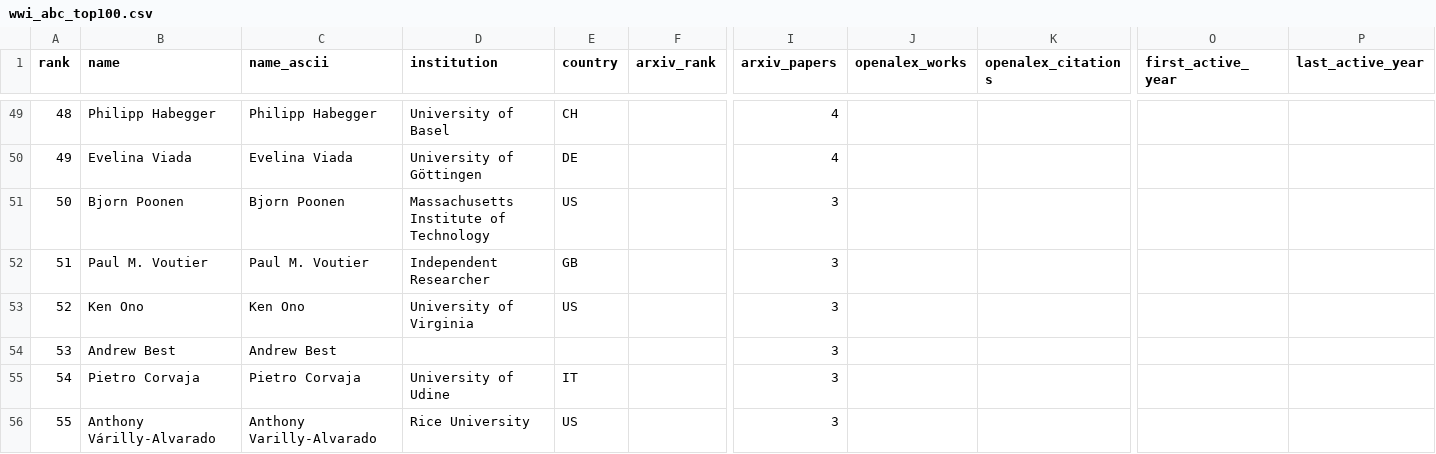
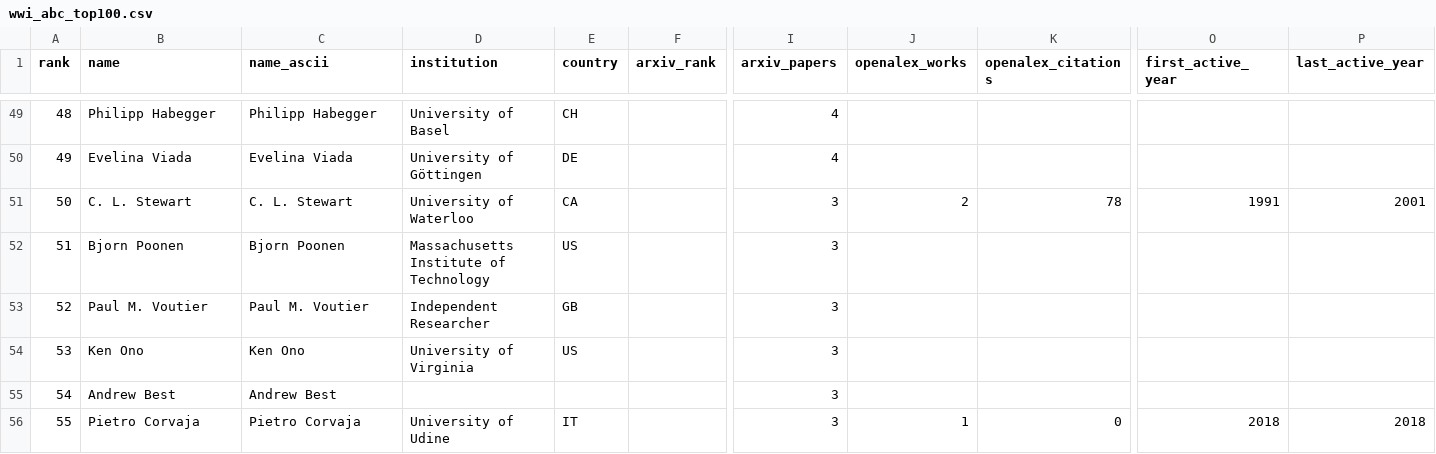
Before and after one commit to sthubbar/wwiabc, a CSV file: _site/data/wwi_abc_top100.csv, drawn as a sheet; only a part is shown, gaps mark what is left out; the diff covers the shown part only; the diff names each change by its address in the sheet, - before the commit and + after, or states it on an @@ line.

```diff
--- a/_site/data/wwi_abc_top100.csv
+++ b/_site/data/wwi_abc_top100.csv
-B51 (name): Bjorn Poonen
+B51 (name): C. L. Stewart
-C51 (name_ascii): Bjorn Poonen
+C51 (name_ascii): C. L. Stewart
-D51 (institution): Massachusetts Institute of Technology
+D51 (institution): University of Waterloo
-E51 (country): US
+E51 (country): CA
-J51 (openalex_works): (empty)
+J51 (openalex_works): 2
-K51 (openalex_citations): (empty)
+K51 (openalex_citations): 78
-O51 (first_active_year): (empty)
+O51 (first_active_year): 1991
-P51 (last_active_year): (empty)
+P51 (last_active_year): 2001
-B52 (name): Paul M. Voutier
+B52 (name): Bjorn Poonen
-C52 (name_ascii): Paul M. Voutier
+C52 (name_ascii): Bjorn Poonen
-D52 (institution): Independent Researcher
+D52 (institution): Massachusetts Institute of Technology
-E52 (country): GB
+E52 (country): US
-B53 (name): Ken Ono
+B53 (name): Paul M. Voutier
-C53 (name_ascii): Ken Ono
+C53 (name_ascii): Paul M. Voutier
-D53 (institution): University of Virginia
+D53 (institution): Independent Researcher
-E53 (country): US
+E53 (country): GB
-B54 (name): Andrew Best
+B54 (name): Ken Ono
-C54 (name_ascii): Andrew Best
+C54 (name_ascii): Ken Ono
-D54 (institution): (empty)
+D54 (institution): University of Virginia
-E54 (country): (empty)
+E54 (country): US
-B55 (name): Pietro Corvaja
+B55 (name): Andrew Best
-C55 (name_ascii): Pietro Corvaja
+C55 (name_ascii): Andrew Best
-D55 (institution): University of Udine
+D55 (institution): (empty)
-E55 (country): IT
+E55 (country): (empty)
-B56 (name): Anthony Várilly-Alvarado
+B56 (name): Pietro Corvaja
-C56 (name_ascii): Anthony Varilly-Alvarado
+C56 (name_ascii): Pietro Corvaja
-D56 (institution): Rice University
+D56 (institution): University of Udine
-E56 (country): US
+E56 (country): IT
-J56 (openalex_works): (empty)
+J56 (openalex_works): 1
-K56 (openalex_citations): (empty)
+K56 (openalex_citations): 0
-O56 (first_active_year): (empty)
+O56 (first_active_year): 2018
-P56 (last_active_year): (empty)
+P56 (last_active_year): 2018
```
Also changed, not shown: 2 added rows, 2 removed rows and 89 edited cells elsewhere in this file, 35 other files.
